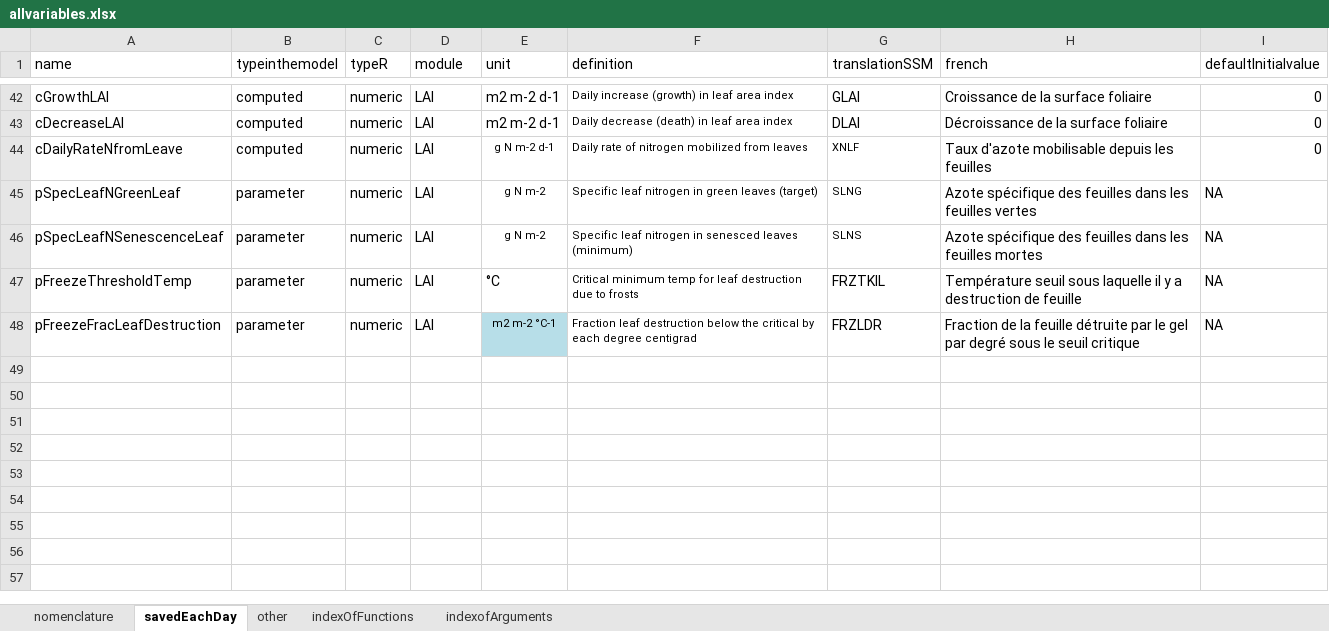
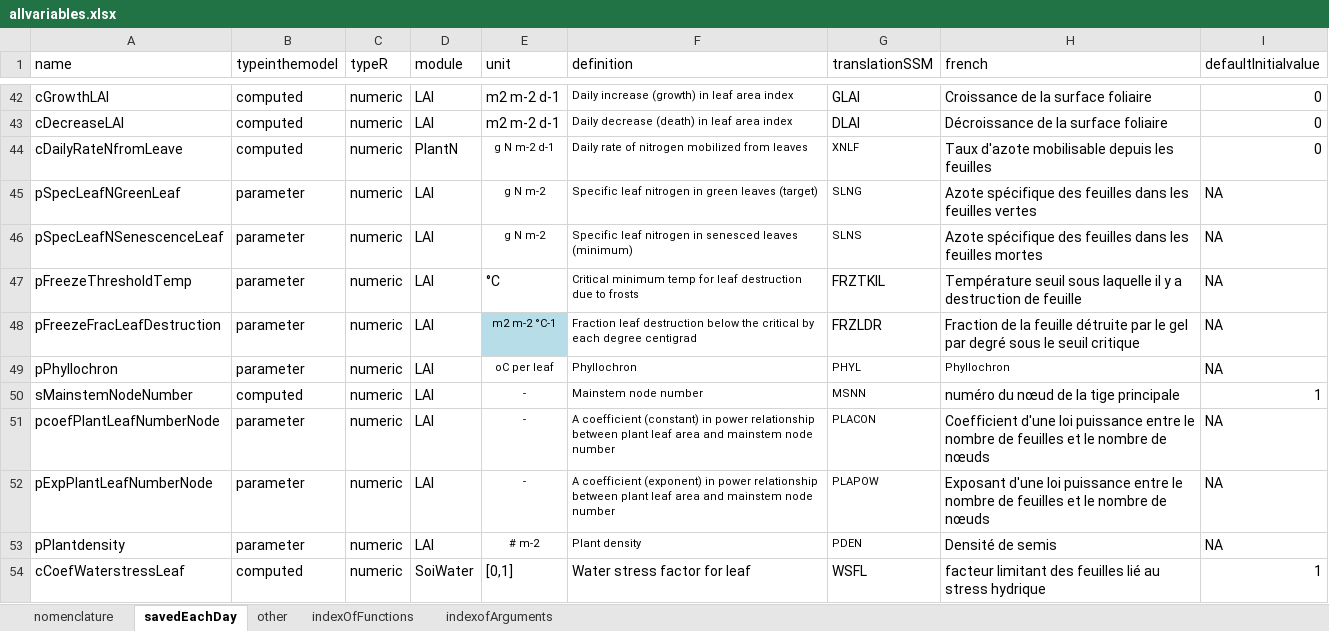
Before and after one commit to mariegosme/SSM.R, an Excel workbook: allvariables.xlsx, sheet savedEachDay, drawn as a sheet; only a part is shown, gaps mark what is left out; values as stored, in another font and other column widths than the file's, no borders; the diff covers the shown part only; the diff names each change by its address in the sheet, - before the commit and + after, or states it on an @@ line.

```diff
--- a/allvariables.xlsx (sheet savedEachDay)
+++ b/allvariables.xlsx (sheet savedEachDay)
-D44 (module): LAI
+D44 (module): PlantN
+row 49: pPhyllochron | parameter | numeric | LAI | oC per leaf | Phyllochron | PHYL | Phyllochron | NA
+row 50: sMainstemNodeNumber | computed | numeric | LAI | - | Mainstem node number | MSNN | numéro du nœud de la tige principale | 1
+row 51: pcoefPlantLeafNumberNode | parameter | numeric | LAI | - | A coefficient (constant) in power relationship between plant leaf area and mainstem node number | PLACON | Coefficient d'une loi puissance entre le nombre de feuilles et le nombre de nœuds | NA
+row 52: pExpPlantLeafNumberNode | parameter | numeric | LAI | - | A coefficient (exponent) in power relationship between plant leaf area and mainstem node number | PLAPOW | Exposant d'une loi puissance entre le nombre de feuilles et le nombre de nœuds | NA
+row 53: pPlantdensity | parameter | numeric | LAI | # m-2 | Plant density | PDEN | Densité de semis | NA
+row 54: cCoefWaterstressLeaf | computed | numeric | SoiWater | [0,1] | Water stress factor for leaf | WSFL | facteur limitant des feuilles lié au stress hydrique | 1
```
Also changed, not shown: 10 added rows and 3 edited cells elsewhere in this sheet.
